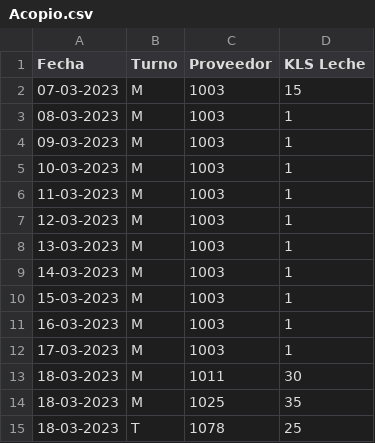
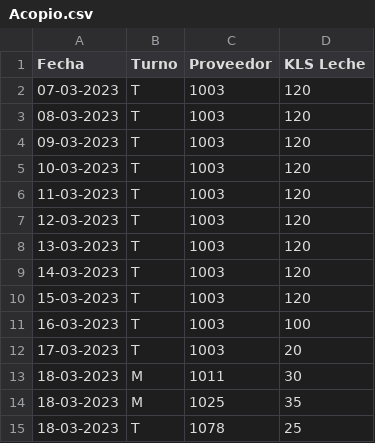
Before and after one commit to fernandoper8/PEP1_Tingeso, a CSV file: milkStgo/Acopio.csv, drawn as a sheet.

```diff
--- a/milkStgo/Acopio.csv
+++ b/milkStgo/Acopio.csv
@@ -1,13 +1,13 @@
 Fecha;Turno;Proveedor;KLS Leche
-07-03-2023;M;1003;15
-08-03-2023;M;1003;1
-09-03-2023;M;1003;1
-10-03-2023;M;1003;1
-11-03-2023;M;1003;1
-12-03-2023;M;1003;1
-13-03-2023;M;1003;1
-14-03-2023;M;1003;1
-15-03-2023;M;1003;1
-16-03-2023;M;1003;1
-17-03-2023;M;1003;1
+07-03-2023;T;1003;120
+08-03-2023;T;1003;120
+09-03-2023;T;1003;120
+10-03-2023;T;1003;120
+11-03-2023;T;1003;120
+12-03-2023;T;1003;120
+13-03-2023;T;1003;120
+14-03-2023;T;1003;120
+15-03-2023;T;1003;120
+16-03-2023;T;1003;100
+17-03-2023;T;1003;20
 18-03-2023;M;1011;30
```
Also changed, not shown: 7 other files.
